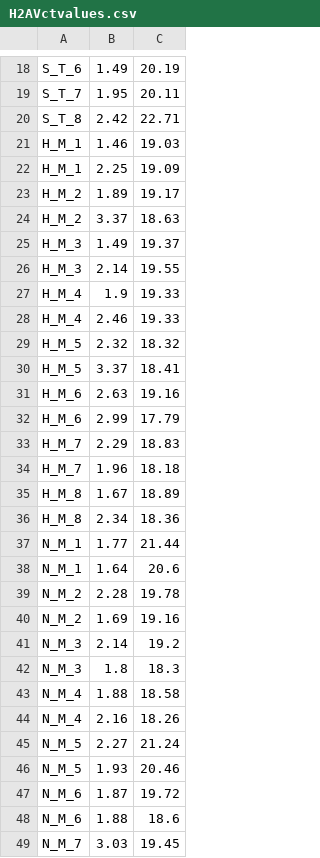
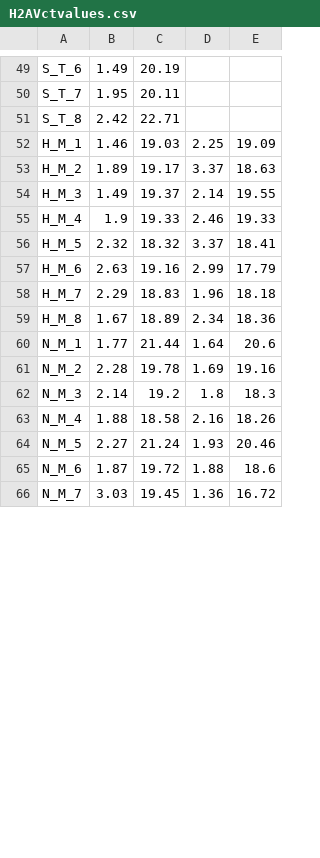
Before and after one commit to jheare/Resilience-Project, a CSV file: qPCR data/8152015c/H2AVctvalues.csv, drawn as a sheet; only a part is shown, gaps mark what is left out; removed rows and columns are numbered as before the commit, all else as after; the diff covers the shown part only; the diff names each change by its address in the sheet, - before the commit and + after, or states it on an @@ line.

Commit message:
update

```diff
--- a/qPCR data/8152015c/H2AVctvalues.csv
+++ b/qPCR data/8152015c/H2AVctvalues.csv
+column D, rows 52-66: 2.25 | 3.37 | 2.14 | 2.46 | 3.37 | 2.99 | 1.96 | 2.34 | 1.64 | 1.69 | 1.8 | 2.16 | 1.93 | 1.88 | 1.36
+column E, rows 52-66: 19.09 | 18.63 | 19.55 | 19.33 | 18.41 | 17.79 | 18.18 | 18.36 | 20.6 | 19.16 | 18.3 | 18.26 | 20.46 | 18.6 | 16.72
-row 22: H_M_1 | 2.25 | 19.09
-row 24: H_M_2 | 3.37 | 18.63
-row 26: H_M_3 | 2.14 | 19.55
-row 28: H_M_4 | 2.46 | 19.33
-row 30: H_M_5 | 3.37 | 18.41
-row 32: H_M_6 | 2.99 | 17.79
-row 34: H_M_7 | 1.96 | 18.18
-row 36: H_M_8 | 2.34 | 18.36
-row 38: N_M_1 | 1.64 | 20.6
-row 40: N_M_2 | 1.69 | 19.16
-row 42: N_M_3 | 1.8 | 18.3
-row 44: N_M_4 | 2.16 | 18.26
-row 46: N_M_5 | 1.93 | 20.46
-row 48: N_M_6 | 1.88 | 18.6
```
Also changed, not shown: 31 added rows, 10 removed rows and 1 edited cell elsewhere in this file.
